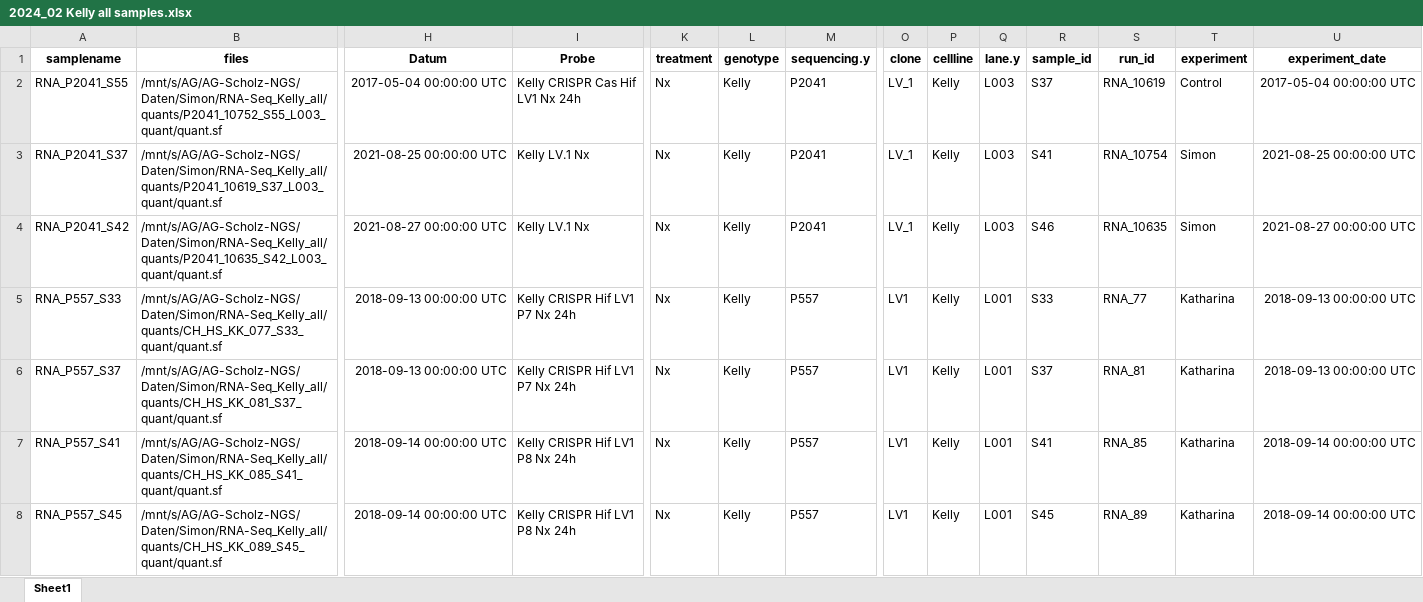
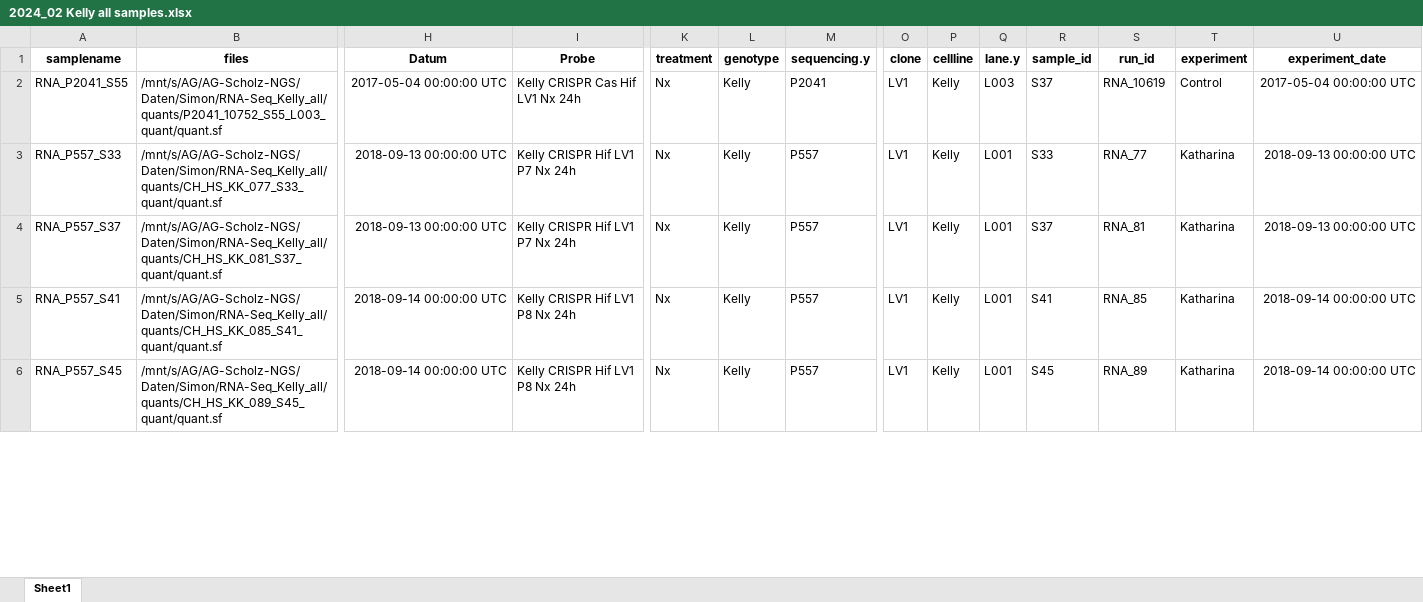
Before and after one commit to DNAborn/RNAseq_Kelly_Hx, an Excel workbook: 2024_02 Kelly all samples.xlsx, sheet Sheet1, drawn as a sheet; only a part is shown, gaps mark what is left out; values as stored, in another font and other column widths than the file's, no borders; removed rows and columns are numbered as before the commit, all else as after; rows hold the shown columns only; the diff covers the shown part only; the diff names each change by its address in the sheet, - before the commit and + after, or states it on an @@ line.

```diff
--- a/2024_02 Kelly all samples.xlsx (sheet Sheet1)
+++ b/2024_02 Kelly all samples.xlsx (sheet Sheet1)
-O2 (clone): LV_1
+O2 (clone): LV1
-row 3: RNA_P2041_S37 | /mnt/s/AG/AG-Scholz-NGS/Daten/Simon/RNA-Seq_Kelly_all/quants/P2041_10619_S37_L003_quant/quant.sf | 2021-08-25 00:00:00 UTC | Kelly LV.1 Nx | Nx | Kelly | P2041 | LV_1 | Kelly | L003 | S41 | RNA_10754 | Simon | 2021-08-25 00:00:00 UTC
-row 4: RNA_P2041_S42 | /mnt/s/AG/AG-Scholz-NGS/Daten/Simon/RNA-Seq_Kelly_all/quants/P2041_10635_S42_L003_quant/quant.sf | 2021-08-27 00:00:00 UTC | Kelly LV.1 Nx | Nx | Kelly | P2041 | LV_1 | Kelly | L003 | S46 | RNA_10635 | Simon | 2021-08-27 00:00:00 UTC
```
Also changed, not shown: 4 added rows and 2 removed rows elsewhere in this sheet, 45 other files.
